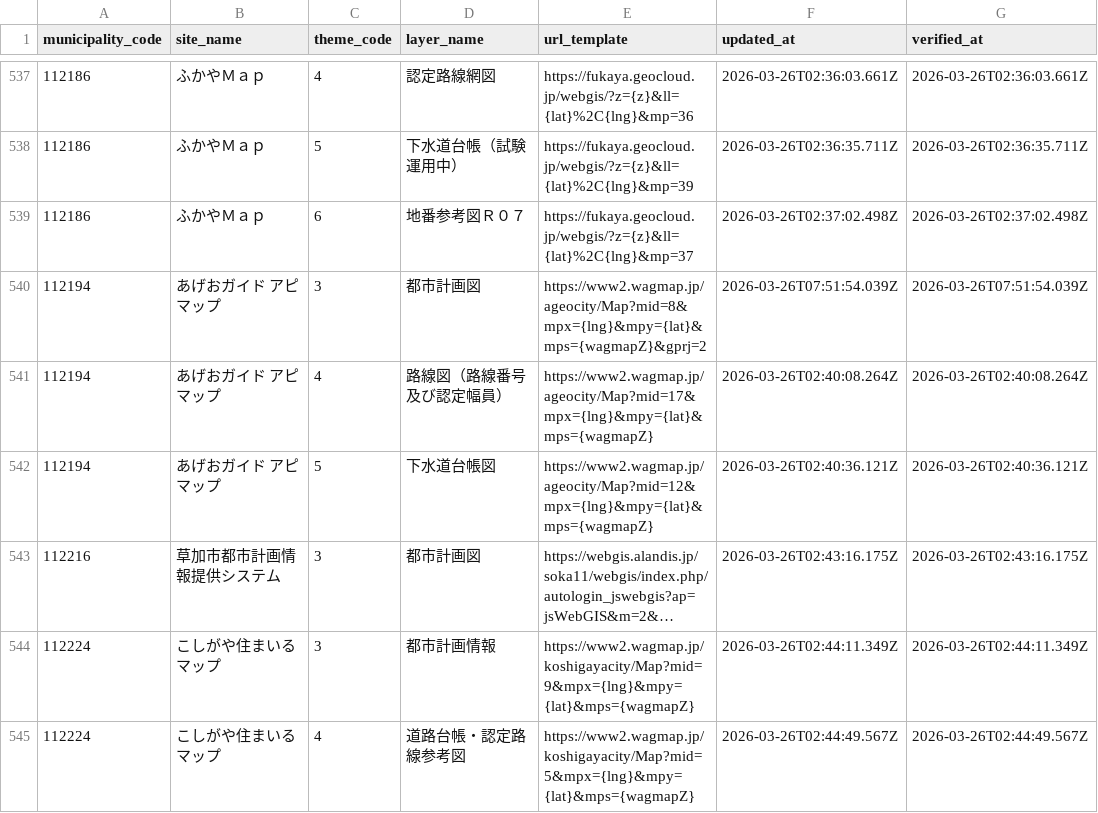
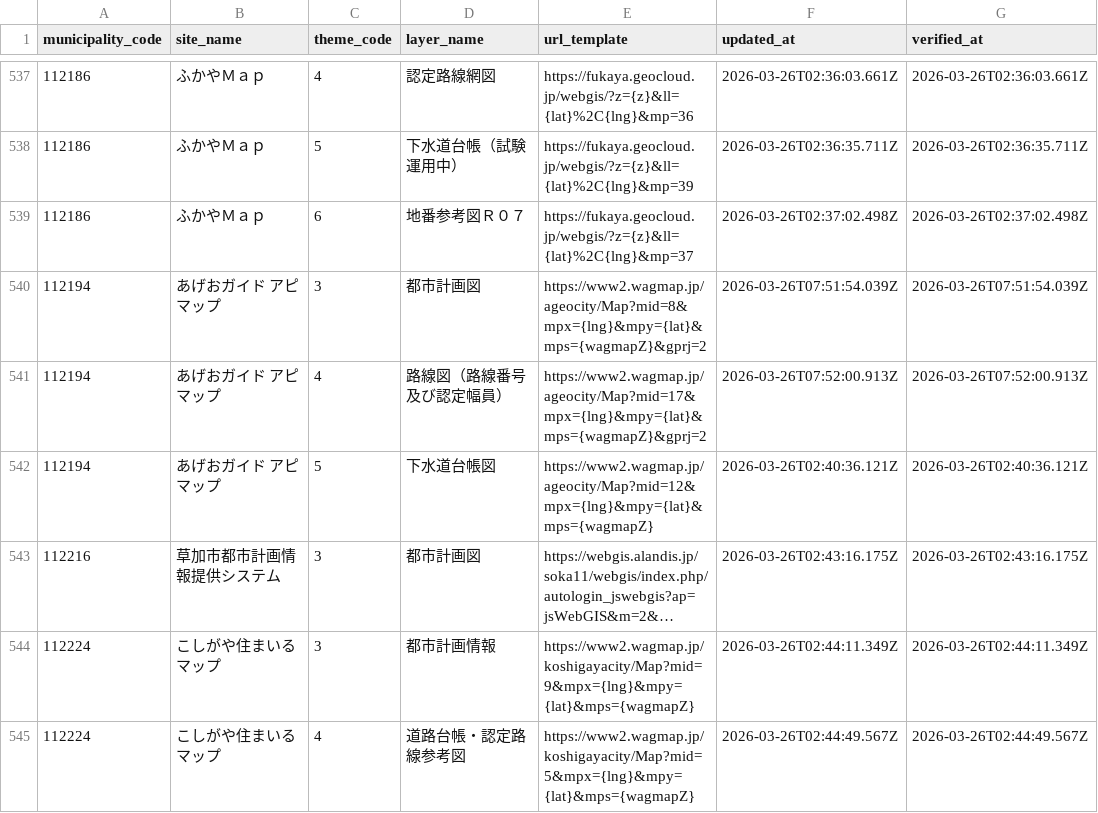
Before and after one commit to qchizu/qchizu_link_csv, a CSV file: data/qchizu_link.csv, drawn as a sheet; only a part is shown, gaps mark what is left out; long unchanged cells end in ….

Commit message:
Update CSV data 2026-03-26T07:52:06.981Z

```diff
--- a/data/qchizu_link.csv
+++ b/data/qchizu_link.csv
@@ -540,3 +540,3 @@ municipality_code,site_name,theme_code,layer_name,url_template,updated_at,verifi
 112194,あげおガイド アピマップ,3,都市計画図,https://www2.wagmap.jp/ageocity/Map?mid=8&mpx={lng}&mpy={lat}&mps={wagmapZ}&gprj=2,2026-03-26T07:51:54.039Z,2026-03-26T07:51:54.039Z
-112194,あげおガイド アピマップ,4,路線図（路線番号及び認定幅員）,https://www2.wagmap.jp/ageocity/Map?mid=17&mpx={lng}&mpy={lat}&mps={wagmapZ},2026-03-26T02:40:08.264Z,2026-03-26T02:40:08.264Z
+112194,あげおガイド アピマップ,4,路線図（路線番号及び認定幅員）,https://www2.wagmap.jp/ageocity/Map?mid=17&mpx={lng}&mpy={lat}&mps={wagmapZ}&gprj=2,2026-03-26T07:52:00.913Z,2026-03-26T07:52:00.913Z
 112194,あげおガイド アピマップ,5,下水道台帳図,https://www2.wagmap.jp/ageocity/Map?mid=12&mpx={lng}&mpy={lat}&mps={wagmapZ},2026-03-26T02:40:36.121Z,2026-03-26T02:40:36.121Z
```
